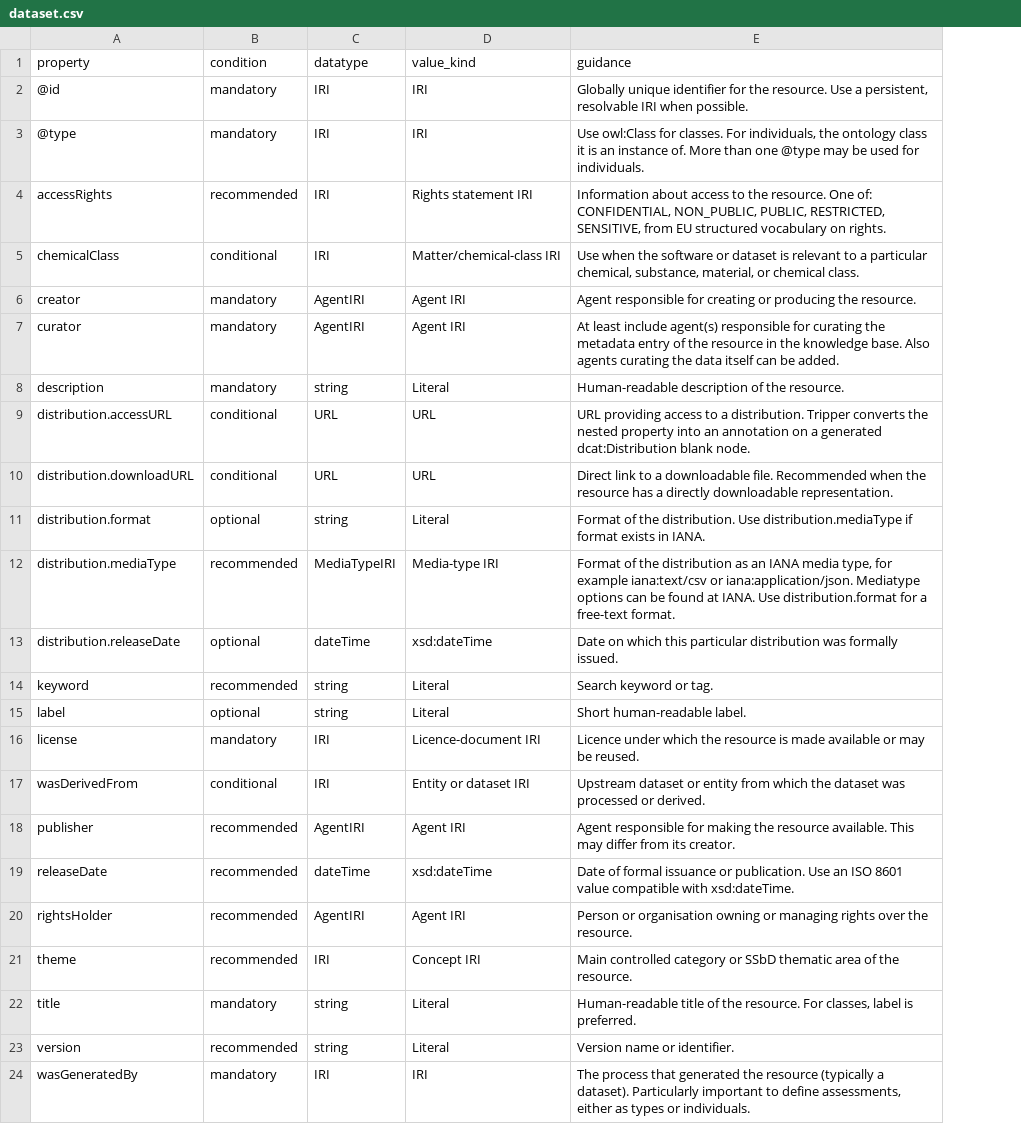
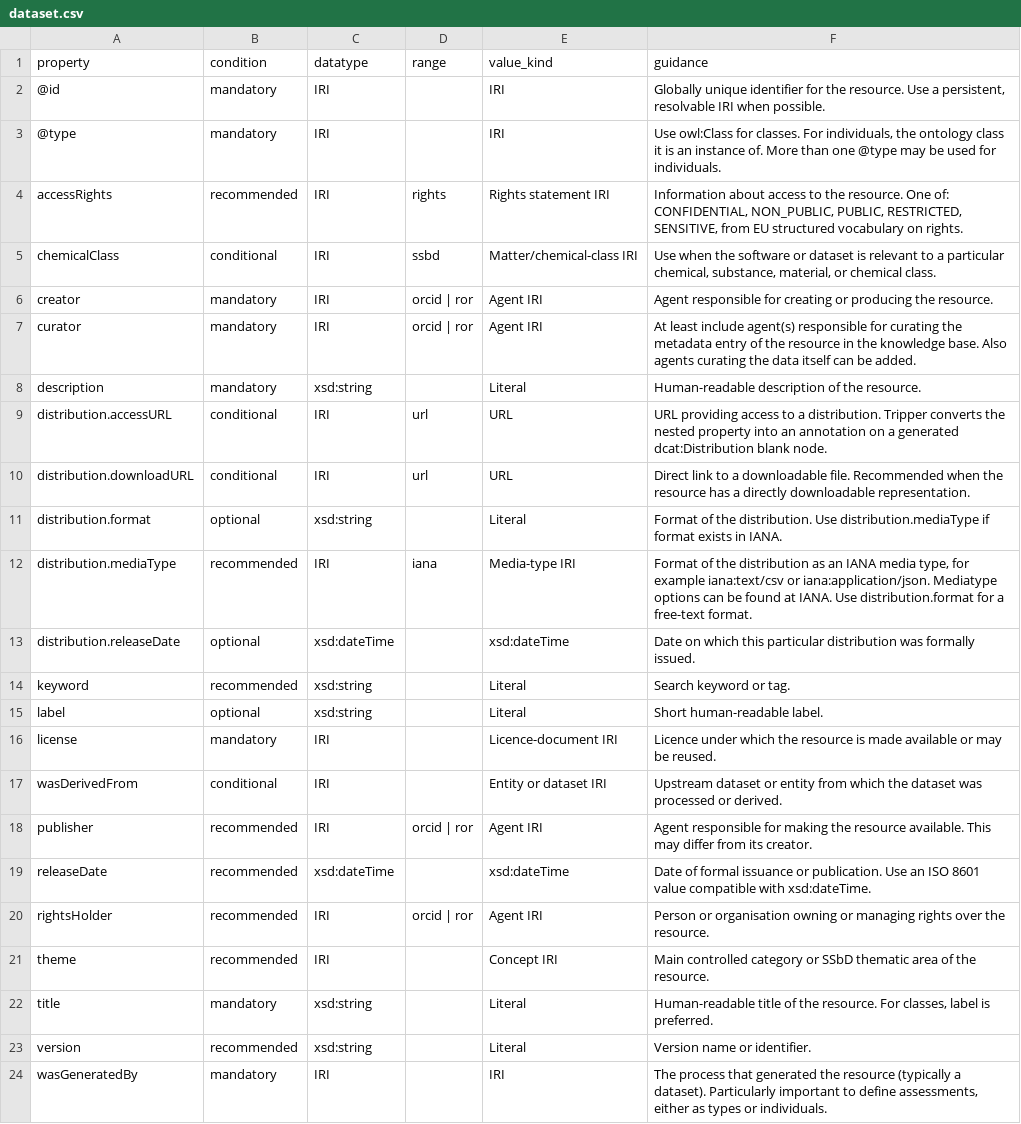
Before and after one commit to PINK-project/PINK-annotation-schema, a CSV file: profiles/dataset.csv, drawn as a sheet; the diff names each change by its address in the sheet, - before the commit and + after, or states it on an @@ line.

```diff
--- a/profiles/dataset.csv
+++ b/profiles/dataset.csv
+column D (range), rows 4-20: rights | ssbd | orcid | ror | orcid | ror |  | url | url |  | iana |  |  |  |  |  | orcid | ror |  | orcid | ror
-C6:C7 (datatype): AgentIRI
+C6:C7 (datatype): IRI
-C8 (datatype): string
+C8 (datatype): xsd:string
-C9:C10 (datatype): URL
+C9:C10 (datatype): IRI
-C11 (datatype): string
+C11 (datatype): xsd:string
-C12 (datatype): MediaTypeIRI
+C12 (datatype): IRI
-C13 (datatype): dateTime
+C13 (datatype): xsd:dateTime
-C14:C15 (datatype): string
+C14:C15 (datatype): xsd:string
-C18 (datatype): AgentIRI
+C18 (datatype): IRI
-C19 (datatype): dateTime
+C19 (datatype): xsd:dateTime
-C20 (datatype): AgentIRI
+C20 (datatype): IRI
-C22:C23 (datatype): string
+C22:C23 (datatype): xsd:string
```
Also changed, not shown: profiles/agent.csv, profiles/computation.csv, 5 other files.
